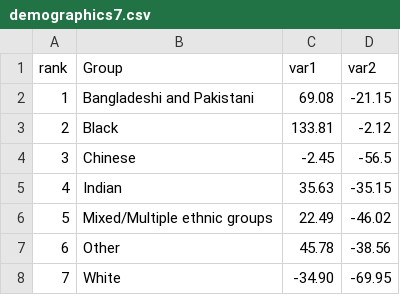
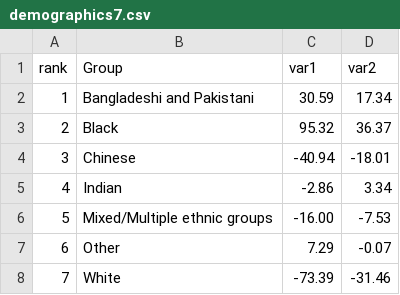
Before and after one commit to apexmedicine/D3, a CSV file: demographics7.csv, drawn as a sheet.

Commit message:
Add files via upload

```diff
--- a/demographics7.csv
+++ b/demographics7.csv
@@ -1,8 +1,8 @@
 rank,Group,var1,var2
-1,Bangladeshi and Pakistani,69.08,-21.15
-2,Black,133.81,-2.12
-3,Chinese,-2.45,-56.5
-4,Indian,35.63,-35.15
-5,Mixed/Multiple ethnic groups,22.49,-46.02
-6,Other,45.78,-38.56
-7,White,-34.90,-69.95
+1,Bangladeshi and Pakistani,30.59,17.34
+2,Black,95.32,36.37
+3,Chinese,-40.94,-18.01
+4,Indian,-2.86,3.34
+5,Mixed/Multiple ethnic groups,-16.00,-7.53
+6,Other,7.29,-0.07
+7,White,-73.39,-31.46
```
